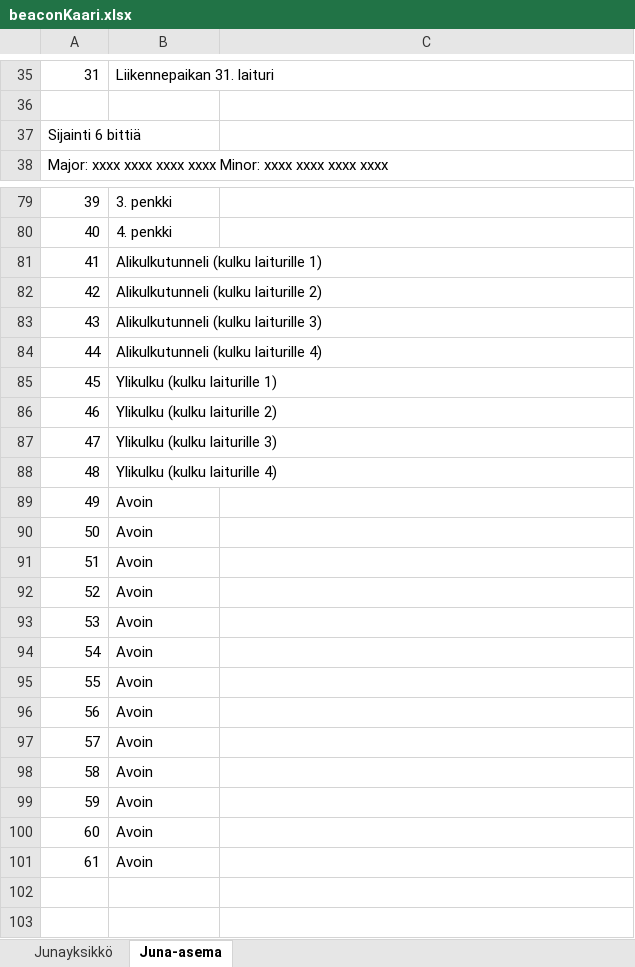
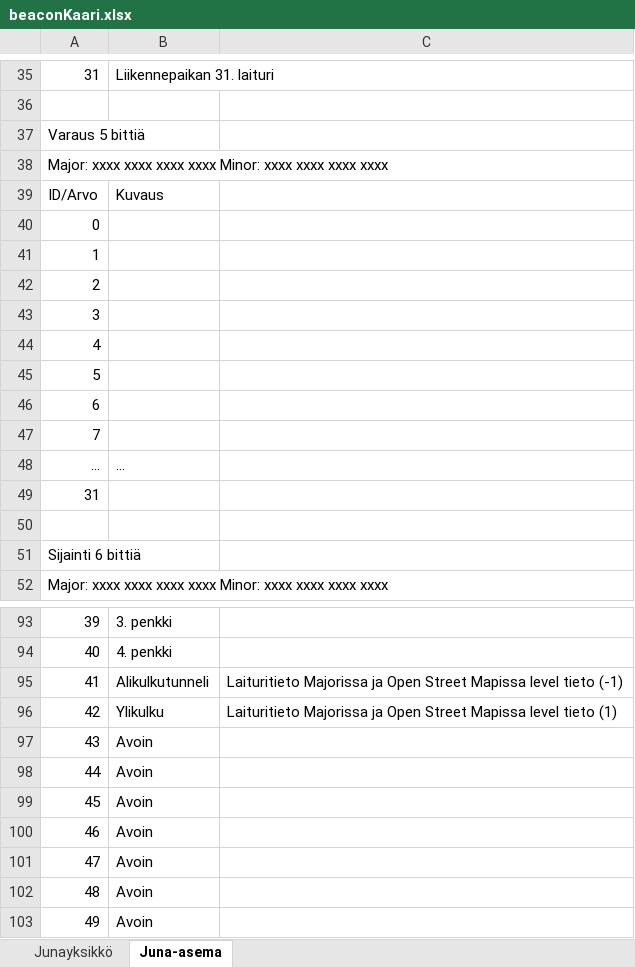
Before and after one commit to finnishtransportagency/beacon-metadata, an Excel workbook: beaconKaari.xlsx, sheet Juna-asema, drawn as a sheet; only a part is shown, gaps mark what is left out; the shorter side is filled out with more unchanged rows; values as stored, in another font and other column widths than the file's, no borders; table styles not drawn; addresses are those after the commit; the diff names each change by its address in the sheet, - before the commit and + after, or states it on an @@ line.

Commit message:
Add files via upload

```diff
--- a/beaconKaari.xlsx (sheet Juna-asema)
+++ b/beaconKaari.xlsx (sheet Juna-asema)
+row 37: Varaus 5 bittiä
+row 38: Major: xxxx xxxx xxxx xxxx Minor: xxxx xxxx xxxx xxxx
+row 39: ID/Arvo | Kuvaus
+row 40: 0
+row 41: 1
+row 42: 2
+row 43: 3
+row 44: 4
+row 45: 5
+row 46: 6
+row 47: 7
+row 48: … | …
+row 49: 31
+row 50: (empty)
-B95: Alikulkutunneli (kulku laiturille 1)
+B95: Alikulkutunneli
-C95: (empty)
+C95: Laituritieto Majorissa ja Open Street Mapissa level tieto (-1)
-B96: Alikulkutunneli (kulku laiturille 2)
+B96: Ylikulku
-C96: (empty)
+C96: Laituritieto Majorissa ja Open Street Mapissa level tieto (1)
-B97: Alikulkutunneli (kulku laiturille 3)
+B97: Avoin
-B98: Alikulkutunneli (kulku laiturille 4)
+B98: Avoin
-B99: Ylikulku (kulku laiturille 1)
+B99: Avoin
-B100: Ylikulku (kulku laiturille 2)
+B100: Avoin
-B101: Ylikulku (kulku laiturille 3)
+B101: Avoin
-B102: Ylikulku (kulku laiturille 4)
+B102: Avoin
```
